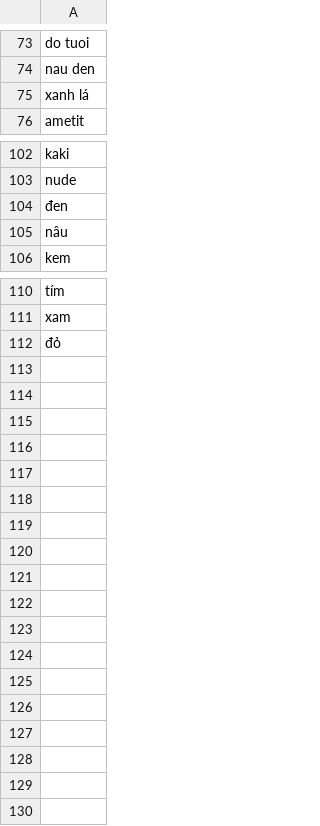
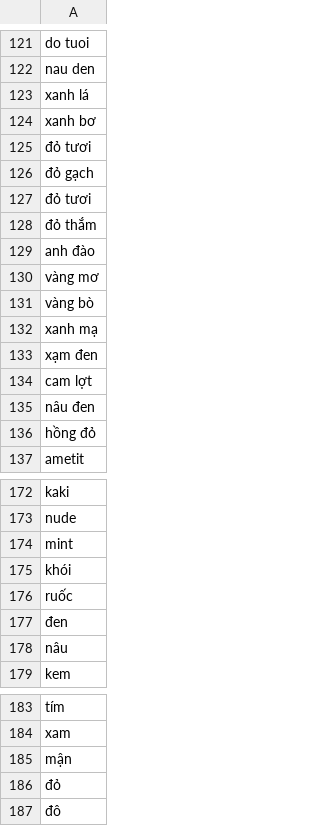
Before and after one commit to duytran-vio/doccano-plugin, a CSV file: services/models/colors.csv, drawn as a sheet; only a part is shown, gaps mark what is left out; the diff covers the shown part only; the diff names each change by its address in the sheet, - before the commit and + after, or states it on an @@ line.

```diff
--- a/services/models/colors.csv
+++ b/services/models/colors.csv
+row 124: xanh bơ
+row 125: đỏ tươi
+row 126: đỏ gạch
+row 127: đỏ tươi
+row 128: đỏ thắm
+row 129: anh đào
+row 130: vàng mơ
+row 131: vàng bò
+row 132: xanh mạ
+row 133: xạm đen
+row 134: cam lợt
+row 135: nâu đen
+row 136: hồng đỏ
+row 174: mint
+row 175: khói
+row 176: ruốc
+row 185: mận
+row 187: đô
```
Also changed, not shown: 57 added rows elsewhere in this file, 1 other file.
